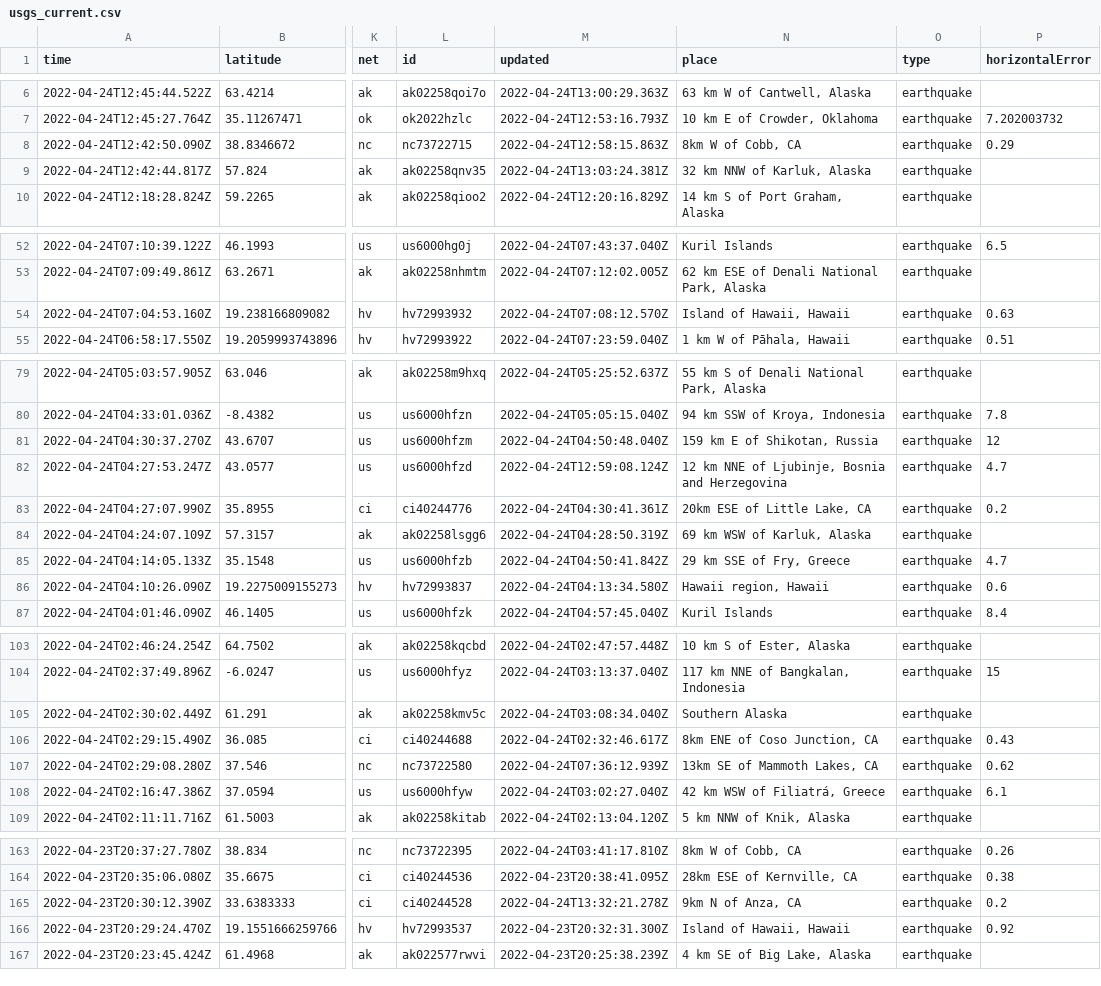
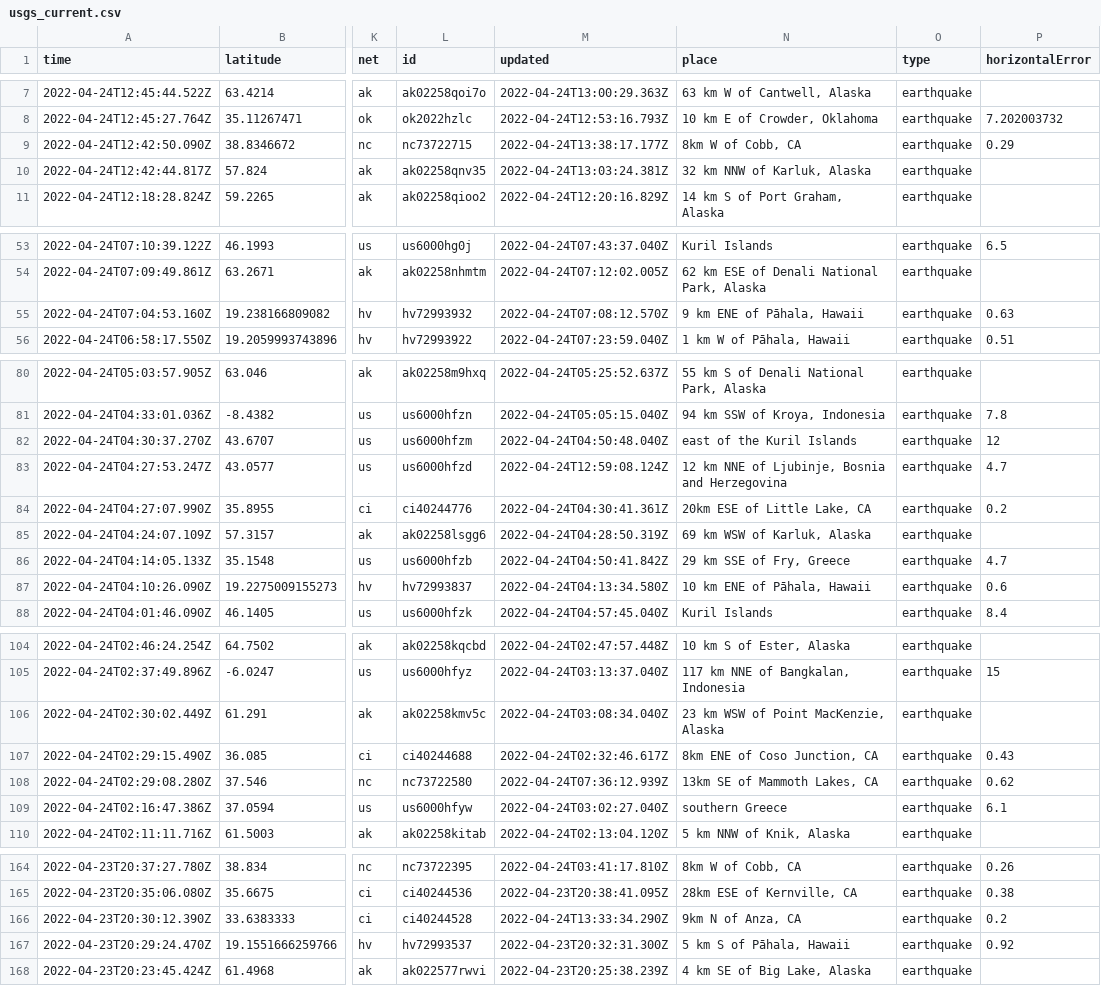
Before and after one commit to awallender/nicar22-github-actions, a CSV file: usgs_current.csv, drawn as a sheet; only a part is shown, gaps mark what is left out; addresses are those after the commit; the diff covers the shown part only; the diff names each change by its address in the sheet, - before the commit and + after, or states it on an @@ line.

```diff
--- a/usgs_current.csv
+++ b/usgs_current.csv
-M9 (updated): 2022-04-24T12:58:15.863Z
+M9 (updated): 2022-04-24T13:38:17.177Z
-N55 (place): Island of Hawaii, Hawaii
+N55 (place): 9 km ENE of Pāhala, Hawaii
-N82 (place): 159 km E of Shikotan, Russia
+N82 (place): east of the Kuril Islands
-N87 (place): Hawaii region, Hawaii
+N87 (place): 10 km ENE of Pāhala, Hawaii
-N106 (place): Southern Alaska
+N106 (place): 23 km WSW of Point MacKenzie, Alaska
-N109 (place): 42 km WSW of Filiatrá, Greece
+N109 (place): southern Greece
-M166 (updated): 2022-04-24T13:32:21.278Z
+M166 (updated): 2022-04-24T13:33:34.290Z
-N167 (place): Island of Hawaii, Hawaii
+N167 (place): 5 km S of Pāhala, Hawaii
```
Also changed, not shown: 1 added row, 2 removed rows and 13 edited cells elsewhere in this file, 1 other file.
